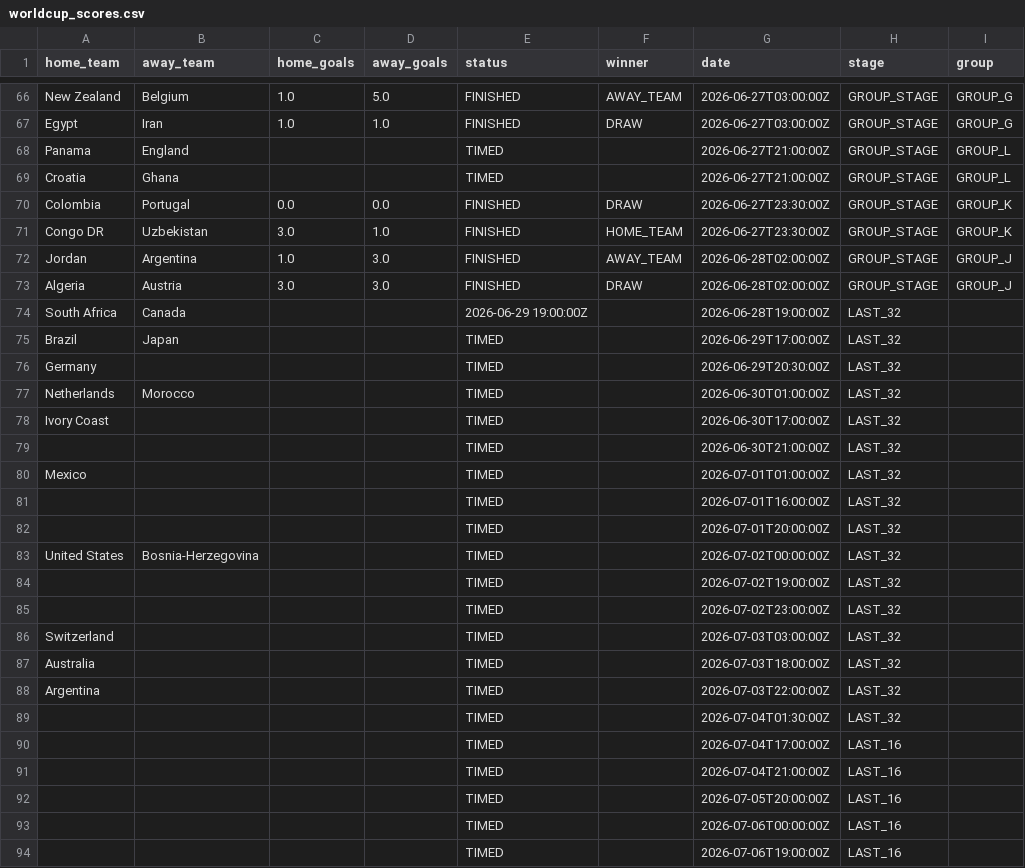
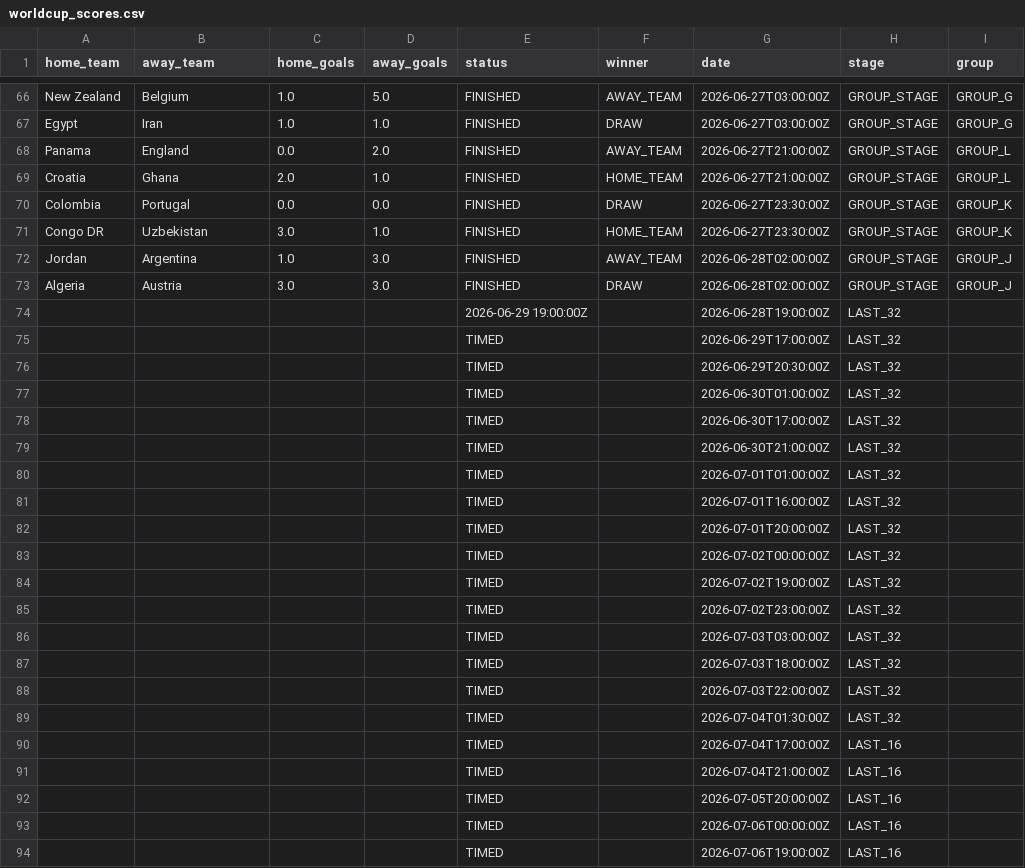
Before and after one commit to Rmeredit0924/files, a CSV file: worldcup_scores.csv, drawn as a sheet; only a part is shown, gaps mark what is left out.

Commit message:
Automatic World Cup score update

```diff
--- a/worldcup_scores.csv
+++ b/worldcup_scores.csv
@@ -67,4 +67,4 @@ New Zealand,Belgium,1.0,5.0,FINISHED,AWAY_TEAM,2026-06-27T03:00:00Z,GROUP_STAGE,
 Egypt,Iran,1.0,1.0,FINISHED,DRAW,2026-06-27T03:00:00Z,GROUP_STAGE,GROUP_G
-Panama,England,,,TIMED,,2026-06-27T21:00:00Z,GROUP_STAGE,GROUP_L
-Croatia,Ghana,,,TIMED,,2026-06-27T21:00:00Z,GROUP_STAGE,GROUP_L
+Panama,England,0.0,2.0,FINISHED,AWAY_TEAM,2026-06-27T21:00:00Z,GROUP_STAGE,GROUP_L
+Croatia,Ghana,2.0,1.0,FINISHED,HOME_TEAM,2026-06-27T21:00:00Z,GROUP_STAGE,GROUP_L
 Colombia,Portugal,0.0,0.0,FINISHED,DRAW,2026-06-27T23:30:00Z,GROUP_STAGE,GROUP_K
@@ -73,17 +73,17 @@ Jordan,Argentina,1.0,3.0,FINISHED,AWAY_TEAM,2026-06-28T02:00:00Z,GROUP_STAGE,GRO
 Algeria,Austria,3.0,3.0,FINISHED,DRAW,2026-06-28T02:00:00Z,GROUP_STAGE,GROUP_J
-South Africa,Canada,,,2026-06-29 19:00:00Z,,2026-06-28T19:00:00Z,LAST_32,
-Brazil,Japan,,,TIMED,,2026-06-29T17:00:00Z,LAST_32,
-Germany,,,,TIMED,,2026-06-29T20:30:00Z,LAST_32,
-Netherlands,Morocco,,,TIMED,,2026-06-30T01:00:00Z,LAST_32,
-Ivory Coast,,,,TIMED,,2026-06-30T17:00:00Z,LAST_32,
+,,,,2026-06-29 19:00:00Z,,2026-06-28T19:00:00Z,LAST_32,
+,,,,TIMED,,2026-06-29T17:00:00Z,LAST_32,
+,,,,TIMED,,2026-06-29T20:30:00Z,LAST_32,
+,,,,TIMED,,2026-06-30T01:00:00Z,LAST_32,
+,,,,TIMED,,2026-06-30T17:00:00Z,LAST_32,
 ,,,,TIMED,,2026-06-30T21:00:00Z,LAST_32,
-Mexico,,,,TIMED,,2026-07-01T01:00:00Z,LAST_32,
+,,,,TIMED,,2026-07-01T01:00:00Z,LAST_32,
 ,,,,TIMED,,2026-07-01T16:00:00Z,LAST_32,
 ,,,,TIMED,,2026-07-01T20:00:00Z,LAST_32,
-United States,Bosnia-Herzegovina,,,TIMED,,2026-07-02T00:00:00Z,LAST_32,
+,,,,TIMED,,2026-07-02T00:00:00Z,LAST_32,
 ,,,,TIMED,,2026-07-02T19:00:00Z,LAST_32,
 ,,,,TIMED,,2026-07-02T23:00:00Z,LAST_32,
-Switzerland,,,,TIMED,,2026-07-03T03:00:00Z,LAST_32,
-Australia,,,,TIMED,,2026-07-03T18:00:00Z,LAST_32,
-Argentina,,,,TIMED,,2026-07-03T22:00:00Z,LAST_32,
+,,,,TIMED,,2026-07-03T03:00:00Z,LAST_32,
+,,,,TIMED,,2026-07-03T18:00:00Z,LAST_32,
+,,,,TIMED,,2026-07-03T22:00:00Z,LAST_32,
 ,,,,TIMED,,2026-07-04T01:30:00Z,LAST_32,
```
